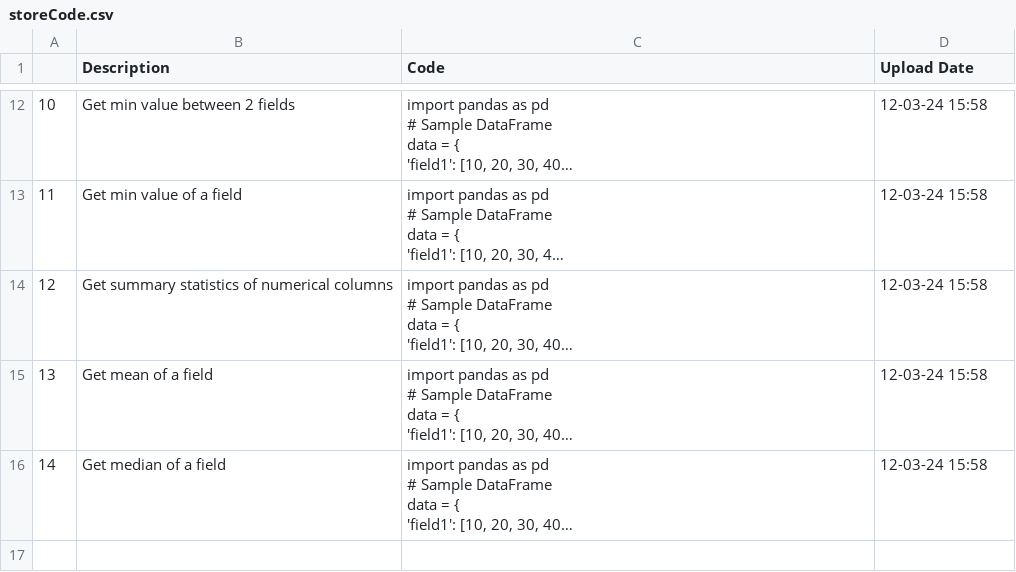
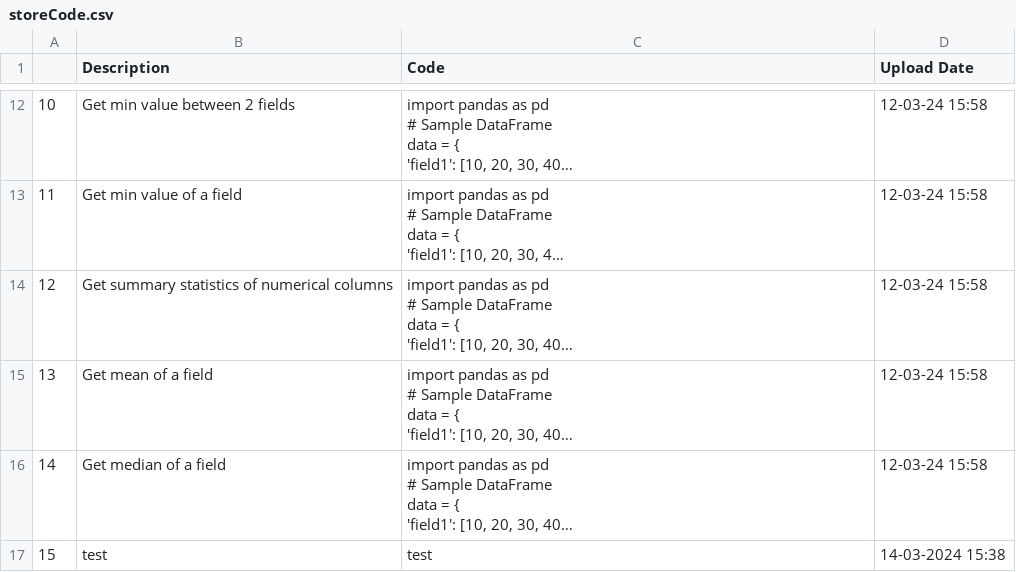
Before and after one commit to trannam710/codeShareRepo, a CSV file: data/storeCode.csv, drawn as a sheet; only a part is shown, gaps mark what is left out; long unchanged cells end in …; the diff names each change by its address in the sheet, - before the commit and + after, or states it on an @@ line.

Commit message:
update

```diff
--- a/data/storeCode.csv
+++ b/data/storeCode.csv
+row 17: 15 | test | test | 14-03-2024 15:38
```
